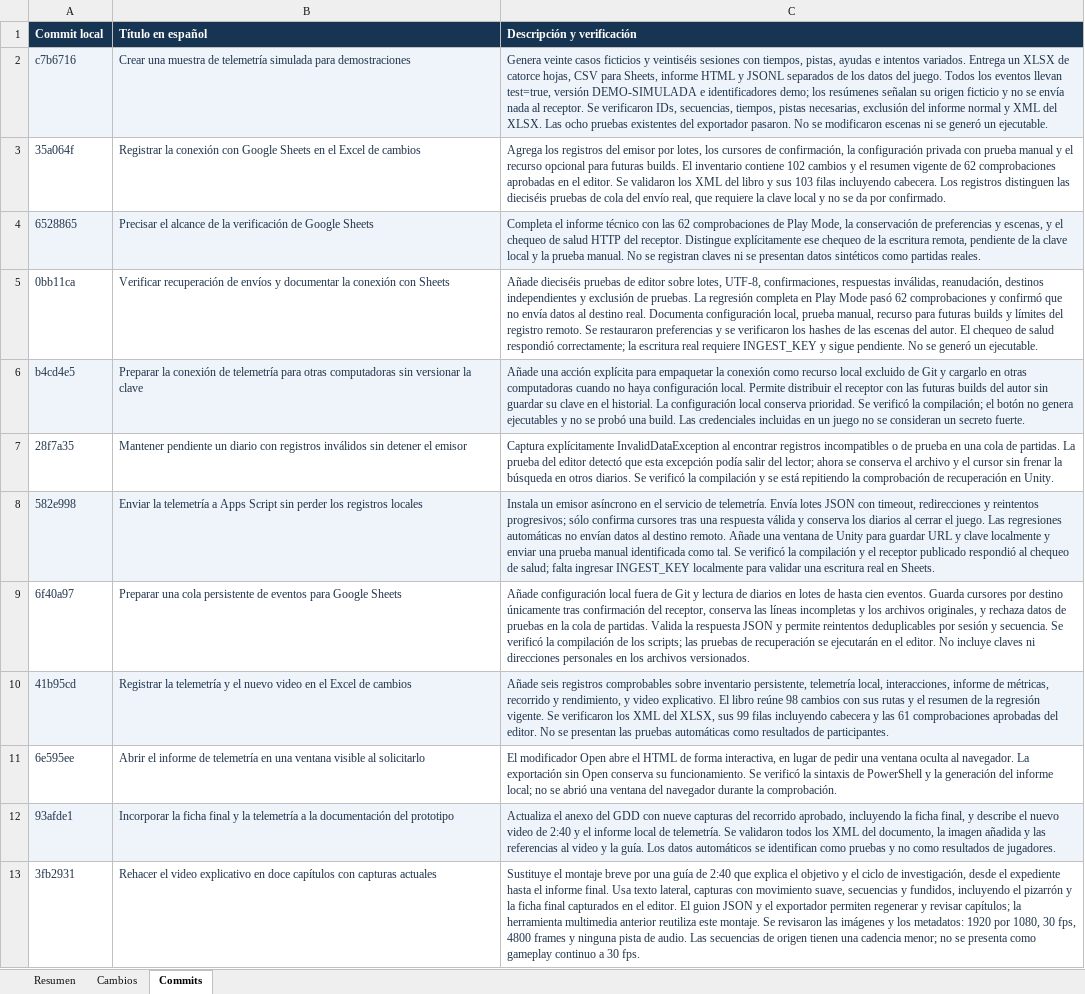
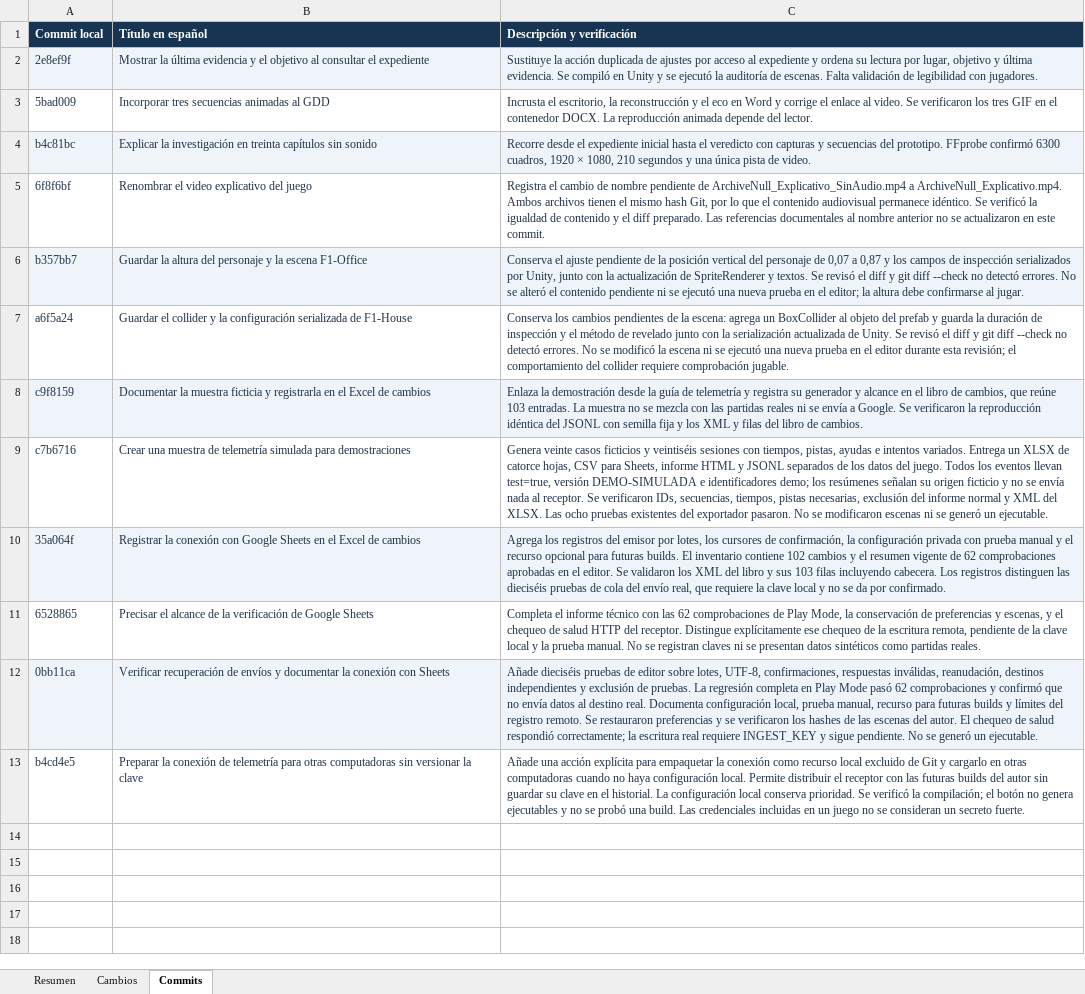
Before and after one commit to Pinky-Core/Archive-Null, an Excel workbook: Docs/Cambios_Importantes_Archive_NULL.xlsx, sheet Commits, drawn as a sheet; values as stored, in another font and other column widths than the file's, no borders; removed rows and columns are numbered as before the commit, all else as after; the diff names each change by its address in the sheet, - before the commit and + after, or states it on an @@ line.

Commit message:
Registrar la guía, las animaciones y el expediente en la planilla
Añade tres cambios con su ruta y validación para mantener trazable la entrega. Se regeneró el libro desde el inventario.

```diff
--- a/Docs/Cambios_Importantes_Archive_NULL.xlsx (sheet Commits)
+++ b/Docs/Cambios_Importantes_Archive_NULL.xlsx (sheet Commits)
+row 2: 2e8ef9f | Mostrar la última evidencia y el objetivo al consultar el expediente | Sustituye la acción duplicada de ajustes por acceso al expediente y ordena su lectura por lugar, objetivo y última evidencia. Se compiló en Unity y se ejecutó la auditoría de escenas. Falta validación de legibilidad con jugadores.
+row 3: 5bad009 | Incorporar tres secuencias animadas al GDD | Incrusta el escritorio, la reconstrucción y el eco en Word y corrige el enlace al video. Se verificaron los tres GIF en el contenedor DOCX. La reproducción animada depende del lector.
+row 4: b4c81bc | Explicar la investigación en treinta capítulos sin sonido | Recorre desde el expediente inicial hasta el veredicto con capturas y secuencias del prototipo. FFprobe confirmó 6300 cuadros, 1920 × 1080, 210 segundos y una única pista de video.
+row 5: 6f8f6bf | Renombrar el video explicativo del juego | Registra el cambio de nombre pendiente de ArchiveNull_Explicativo_SinAudio.mp4 a ArchiveNull_Explicativo.mp4. Ambos archivos tienen el mismo hash Git, por lo que el contenido audiovisual permanece idéntico. Se verificó la igualdad de contenido y el diff preparado. Las referencias documentales al nombre anterior no se actualizaron en este commit.
+row 6: b357bb7 | Guardar la altura del personaje y la escena F1-Office | Conserva el ajuste pendiente de la posición vertical del personaje de 0,07 a 0,87 y los campos de inspección serializados por Unity, junto con la actualización de SpriteRenderer y textos. Se revisó el diff y git diff --check no detectó errores. No se alteró el contenido pendiente ni se ejecutó una nueva prueba en el editor; la altura debe confirmarse al jugar.
+row 7: a6f5a24 | Guardar el collider y la configuración serializada de F1-House | Conserva los cambios pendientes de la escena: agrega un BoxCollider al objeto del prefab y guarda la duración de inspección y el método de revelado junto con la serialización actualizada de Unity. Se revisó el diff y git diff --check no detectó errores. No se modificó la escena ni se ejecutó una nueva prueba en el editor durante esta revisión; el comportamiento del collider requiere comprobación jugable.
+row 8: c9f8159 | Documentar la muestra ficticia y registrarla en el Excel de cambios | Enlaza la demostración desde la guía de telemetría y registra su generador y alcance en el libro de cambios, que reúne 103 entradas. La muestra no se mezcla con las partidas reales ni se envía a Google. Se verificaron la reproducción idéntica del JSONL con semilla fija y los XML y filas del libro de cambios.
-A9:C9 fill: #EEF4FA
+A9:C9 fill: none
-A10:C10 fill: none
+A10:C10 fill: #EEF4FA
-A11:C11 fill: #EEF4FA
+A11:C11 fill: none
-A12:C12 fill: none
+A12:C12 fill: #EEF4FA
-A13:C13 fill: #EEF4FA
+A13:C13 fill: none
-row 7: 28f7a35 | Mantener pendiente un diario con registros inválidos sin detener el emisor | Captura explícitamente InvalidDataException al encontrar registros incompatibles o de prueba en una cola de partidas. La prueba del editor detectó que esta excepción podía salir del lector; ahora se conserva el archivo y el cursor sin frenar la búsqueda en otros diarios. Se verificó la compilación y se está repitiendo la comprobación de recuperación en Unity.
-row 8: 582e998 | Enviar la telemetría a Apps Script sin perder los registros locales | Instala un emisor asíncrono en el servicio de telemetría. Envía lotes JSON con timeout, redirecciones y reintentos progresivos; sólo confirma cursores tras una respuesta válida y conserva los diarios al cerrar el juego. Las regresiones automáticas no envían datos al destino remoto. Añade una ventana de Unity para guardar URL y clave localmente y enviar una prueba manual identificada como tal. Se verificó la compilación y el receptor publicado respondió al chequeo de salud; falta ingresar INGEST_KEY localmente para validar una escritura real en Sheets.
-row 9: 6f40a97 | Preparar una cola persistente de eventos para Google Sheets | Añade configuración local fuera de Git y lectura de diarios en lotes de hasta cien eventos. Guarda cursores por destino únicamente tras confirmación del receptor, conserva las líneas incompletas y los archivos originales, y rechaza datos de pruebas en la cola de partidas. Valida la respuesta JSON y permite reintentos deduplicables por sesión y secuencia. Se verificó la compilación de los scripts; las pruebas de recuperación se ejecutarán en el editor. No incluye claves ni direcciones personales en los archivos versionados.
-row 10: 41b95cd | Registrar la telemetría y el nuevo video en el Excel de cambios | Añade seis registros comprobables sobre inventario persistente, telemetría local, interacciones, informe de métricas, recorrido y rendimiento, y video explicativo. El libro reúne 98 cambios con sus rutas y el resumen de la regresión vigente. Se verificaron los XML del XLSX, sus 99 filas incluyendo cabecera y las 61 comprobaciones aprobadas del editor. No se presentan las pruebas automáticas como resultados de participantes.
-row 11: 6e595ee | Abrir el informe de telemetría en una ventana visible al solicitarlo | El modificador Open abre el HTML de forma interactiva, en lugar de pedir una ventana oculta al navegador. La exportación sin Open conserva su funcionamiento. Se verificó la sintaxis de PowerShell y la generación del informe local; no se abrió una ventana del navegador durante la comprobación.
-row 12: 93afde1 | Incorporar la ficha final y la telemetría a la documentación del prototipo | Actualiza el anexo del GDD con nueve capturas del recorrido aprobado, incluyendo la ficha final, y describe el nuevo video de 2:40 y el informe local de telemetría. Se validaron todos los XML del documento, la imagen añadida y las referencias al video y la guía. Los datos automáticos se identifican como pruebas y no como resultados de jugadores.
-row 13: 3fb2931 | Rehacer el video explicativo en doce capítulos con capturas actuales | Sustituye el montaje breve por una guía de 2:40 que explica el objetivo y el ciclo de investigación, desde el expediente hasta el informe final. Usa texto lateral, capturas con movimiento suave, secuencias y fundidos, incluyendo el pizarrón y la ficha final capturados en el editor. El guion JSON y el exportador permiten regenerar y revisar capítulos; la herramienta multimedia anterior reutiliza este montaje. Se revisaron las imágenes y los metadatos: 1920 por 1080, 30 fps, 4800 frames y ninguna pista de audio. Las secuencias de origen tienen una cadencia menor; no se presenta como gameplay continuo a 30 fps.
```
Also changed, not shown: sheet Cambios, sheet Resumen, 1 other file.
